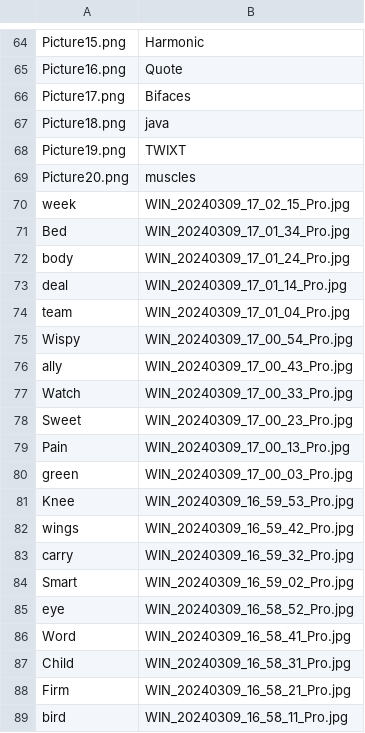
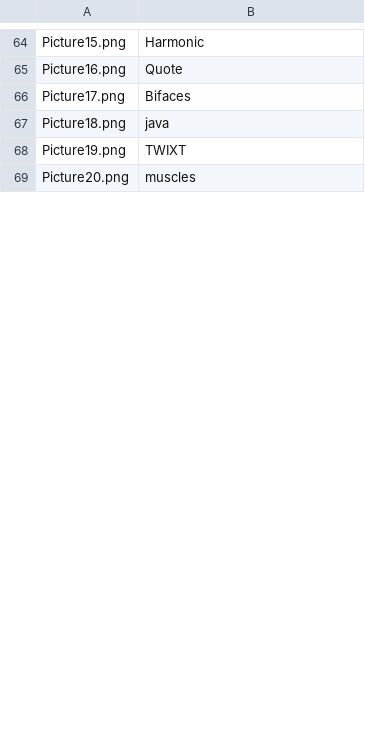
Before and after one commit to rskarp/handwriting-classifier, a CSV file: TeamData/team_data.csv, drawn as a sheet; only a part is shown, gaps mark what is left out; removed rows and columns are numbered as before the commit, all else as after; the diff covers the shown part only; the diff names each change by its address in the sheet, - before the commit and + after, or states it on an @@ line.

Commit message:
Update team_data.csv
Reordered rows 70 - 118 to match filename, word format

```diff
--- a/TeamData/team_data.csv
+++ b/TeamData/team_data.csv
-row 70: week | WIN_20240309_17_02_15_Pro.jpg
-row 71: Bed | WIN_20240309_17_01_34_Pro.jpg
-row 72: body | WIN_20240309_17_01_24_Pro.jpg
-row 73: deal | WIN_20240309_17_01_14_Pro.jpg
-row 74: team | WIN_20240309_17_01_04_Pro.jpg
-row 75: Wispy | WIN_20240309_17_00_54_Pro.jpg
-row 76: ally | WIN_20240309_17_00_43_Pro.jpg
-row 77: Watch | WIN_20240309_17_00_33_Pro.jpg
-row 78: Sweet | WIN_20240309_17_00_23_Pro.jpg
-row 79: Pain | WIN_20240309_17_00_13_Pro.jpg
-row 80: green | WIN_20240309_17_00_03_Pro.jpg
-row 81: Knee | WIN_20240309_16_59_53_Pro.jpg
-row 82: wings | WIN_20240309_16_59_42_Pro.jpg
-row 83: carry | WIN_20240309_16_59_32_Pro.jpg
-row 84: Smart | WIN_20240309_16_59_02_Pro.jpg
-row 85: eye | WIN_20240309_16_58_52_Pro.jpg
-row 86: Word | WIN_20240309_16_58_41_Pro.jpg
-row 87: Child | WIN_20240309_16_58_31_Pro.jpg
-row 88: Firm | WIN_20240309_16_58_21_Pro.jpg
-row 89: bird | WIN_20240309_16_58_11_Pro.jpg
```
Also changed, not shown: 49 added rows and 29 removed rows elsewhere in this file.
